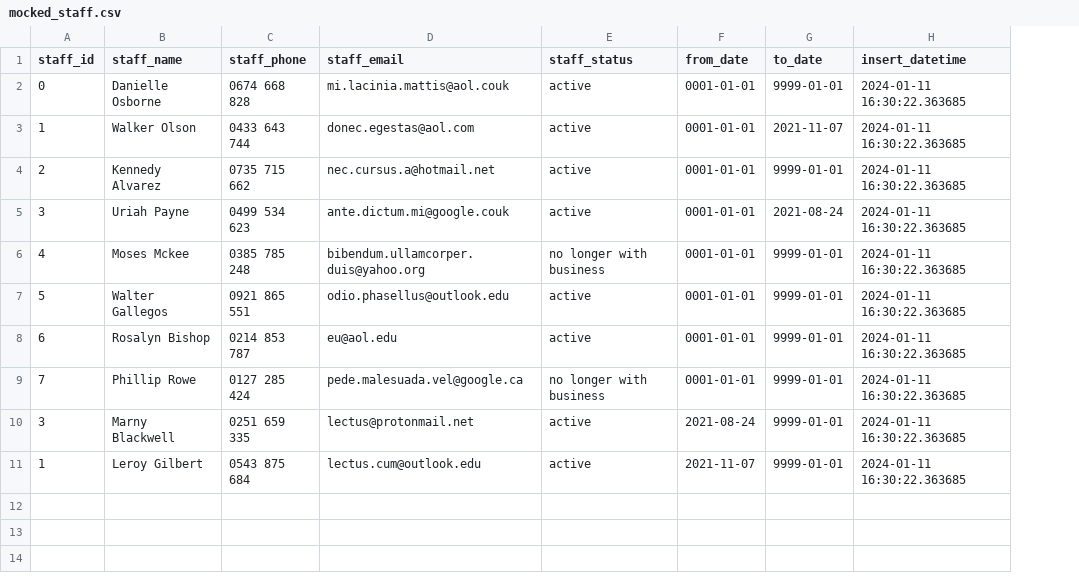
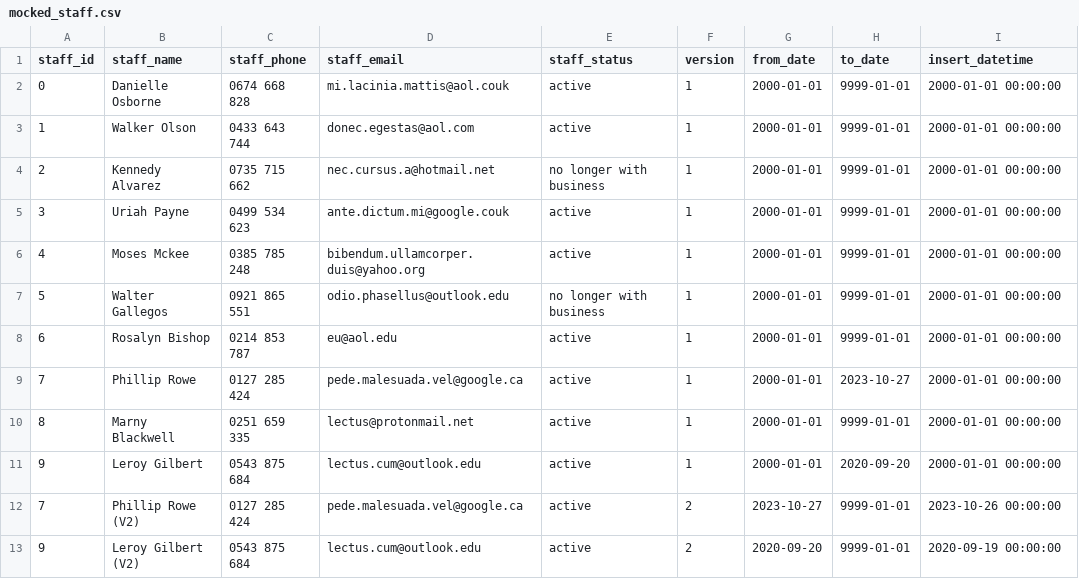
Before and after one commit to alfredzou/CustomerHub_CRM, a CSV file: mocked_input_data/mocked_staff.csv, drawn as a sheet; addresses are those after the commit; the diff names each change by its address in the sheet, - before the commit and + after, or states it on an @@ line.

```diff
--- a/mocked_input_data/mocked_staff.csv
+++ b/mocked_input_data/mocked_staff.csv
+column F (version), rows 2-11: all 1
-G2:G9 (from_date): 0001-01-01
+G2:G9 (from_date): 2000-01-01
-I2:I11 (insert_datetime): 2024-01-11 16:30:22.363685
+I2:I11 (insert_datetime): 2000-01-01 00:00:00
-H3 (to_date): 2021-11-07
+H3 (to_date): 9999-01-01
-E4 (staff_status): active
+E4 (staff_status): no longer with business
-H5 (to_date): 2021-08-24
+H5 (to_date): 9999-01-01
-E6 (staff_status): no longer with business
+E6 (staff_status): active
-E7 (staff_status): active
+E7 (staff_status): no longer with business
-E9 (staff_status): no longer with business
+E9 (staff_status): active
-H9 (to_date): 9999-01-01
+H9 (to_date): 2023-10-27
-A10 (staff_id): 3
+A10 (staff_id): 8
-G10 (from_date): 2021-08-24
+G10 (from_date): 2000-01-01
-A11 (staff_id): 1
+A11 (staff_id): 9
-G11 (from_date): 2021-11-07
+G11 (from_date): 2000-01-01
-H11 (to_date): 9999-01-01
+H11 (to_date): 2020-09-20
+row 12: 7 | Phillip Rowe (V2) | 0127 285 424 | pede.malesuada.vel@google.ca | active | 2 | 2023-10-27 | 9999-01-01 | 2023-10-26 00:00:00
+row 13: 9 | Leroy Gilbert (V2) | 0543 875 684 | lectus.cum@outlook.edu | active | 2 | 2020-09-20 | 9999-01-01 | 2020-09-19 00:00:00
```
Also changed, not shown: mocked_input_data/mocked_customer.csv, 2 other files.
